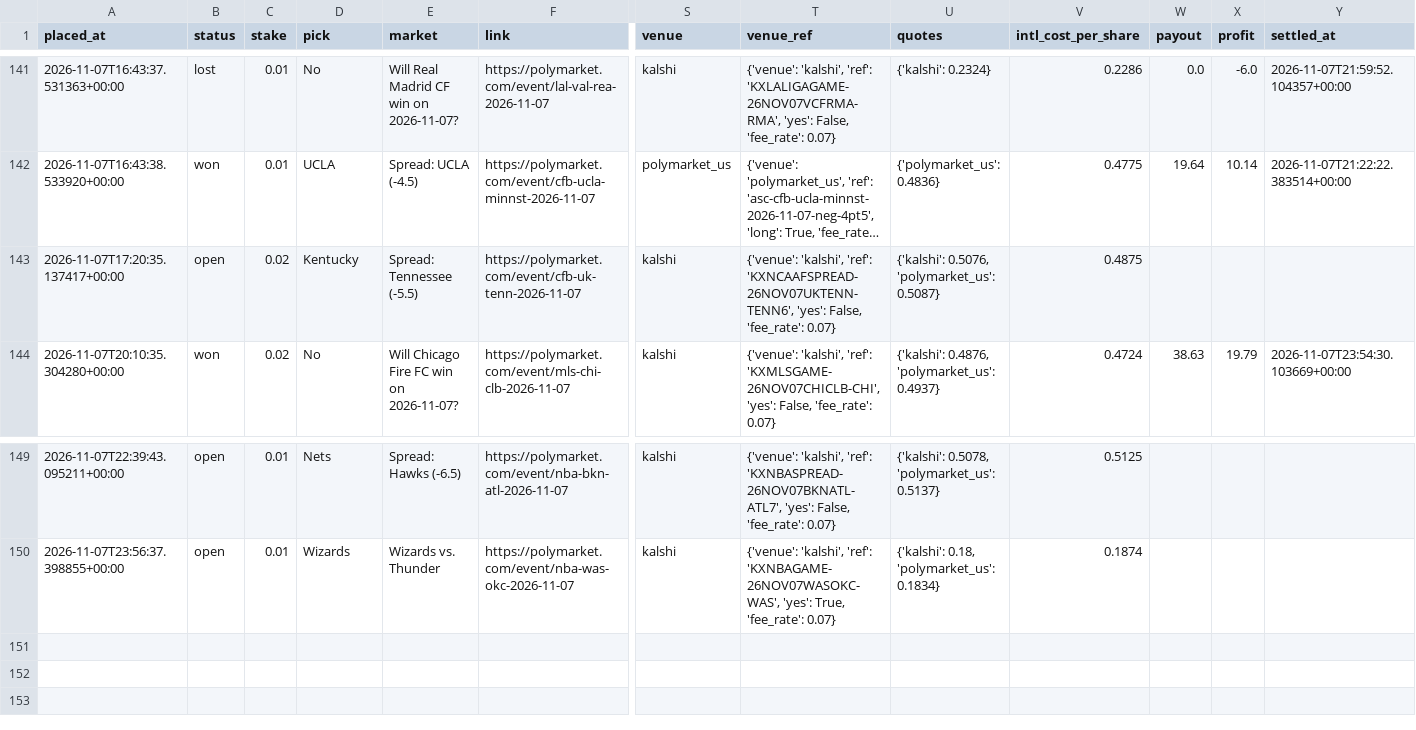
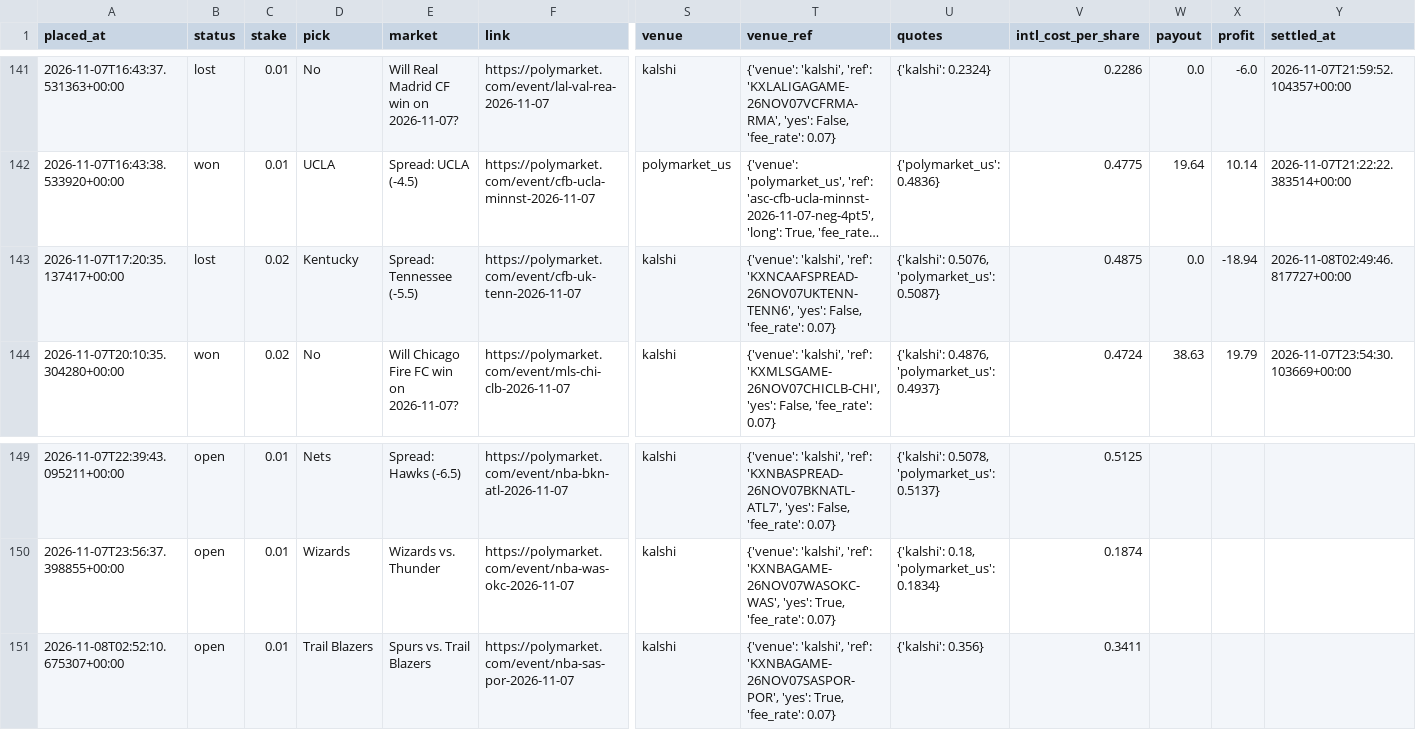
Before and after one commit to bhooder/Polymarket, a CSV file: paper_trades_b.csv, drawn as a sheet; only a part is shown, gaps mark what is left out; long unchanged cells end in …; rows hold the shown columns only; the diff names each change by its address in the sheet, - before the commit and + after, or states it on an @@ line.

```diff
--- a/paper_trades_b.csv
+++ b/paper_trades_b.csv
-B143 (status): open
+B143 (status): lost
-W143 (payout): (empty)
+W143 (payout): 0.0
-X143 (profit): (empty)
+X143 (profit): -18.94
-Y143 (settled_at): (empty)
+Y143 (settled_at): 2026-11-08T02:49:46.817727+00:00
+row 151: 2026-11-08T02:52:10.675307+00:00 | open | 0.01 | Trail Blazers | Spurs vs. Trail Blazers | https://polymarket.com/event/nba-sas-por-2026-11-07 | kalshi | {'venue': 'kalshi', 'ref': 'KXNBAGAME-26NOV07SASPOR-POR', 'yes': True, 'fee_rate': 0.07} | {'kalshi': 0.356} | 0.3411
```
Also changed, not shown: live_trades.csv, paper_trades.csv, 8 other files.
